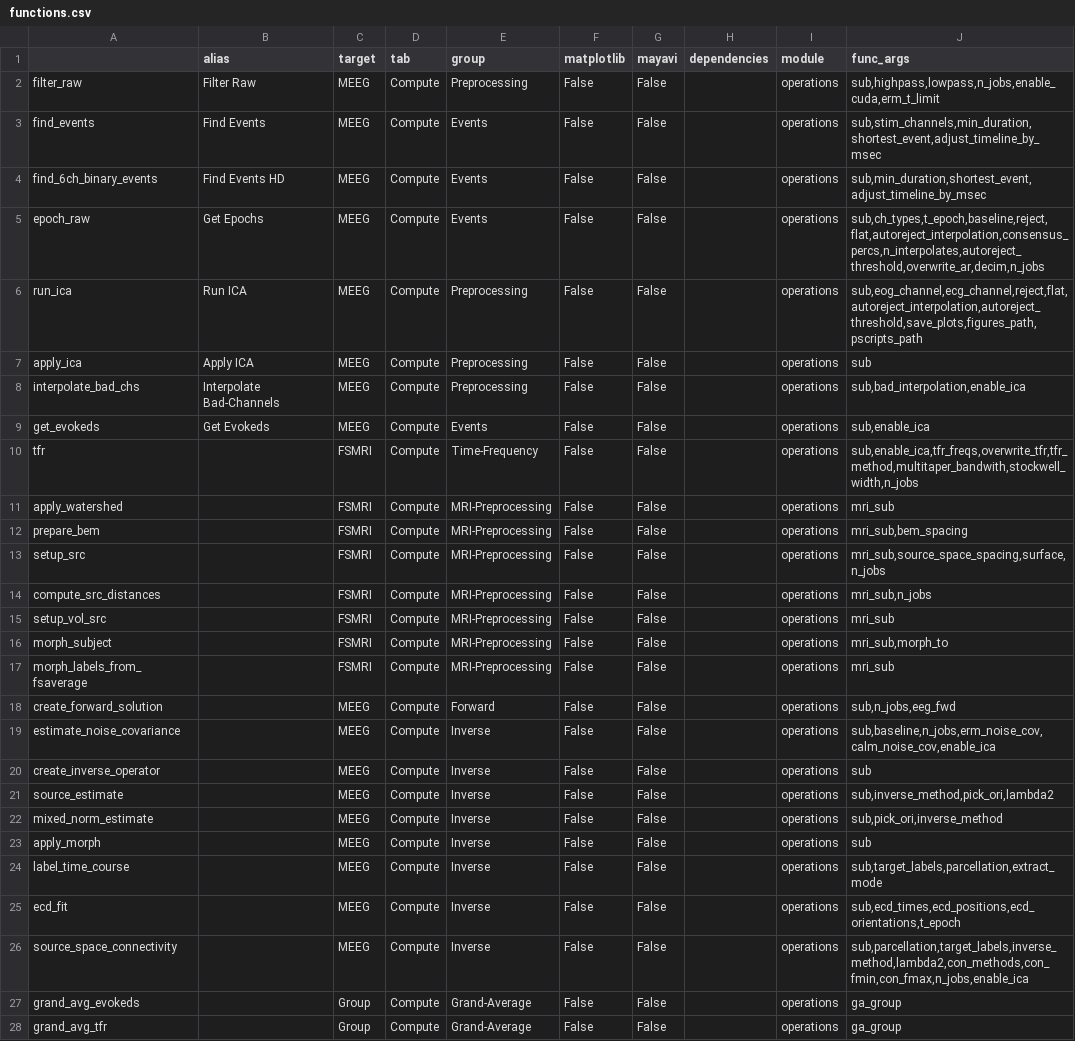
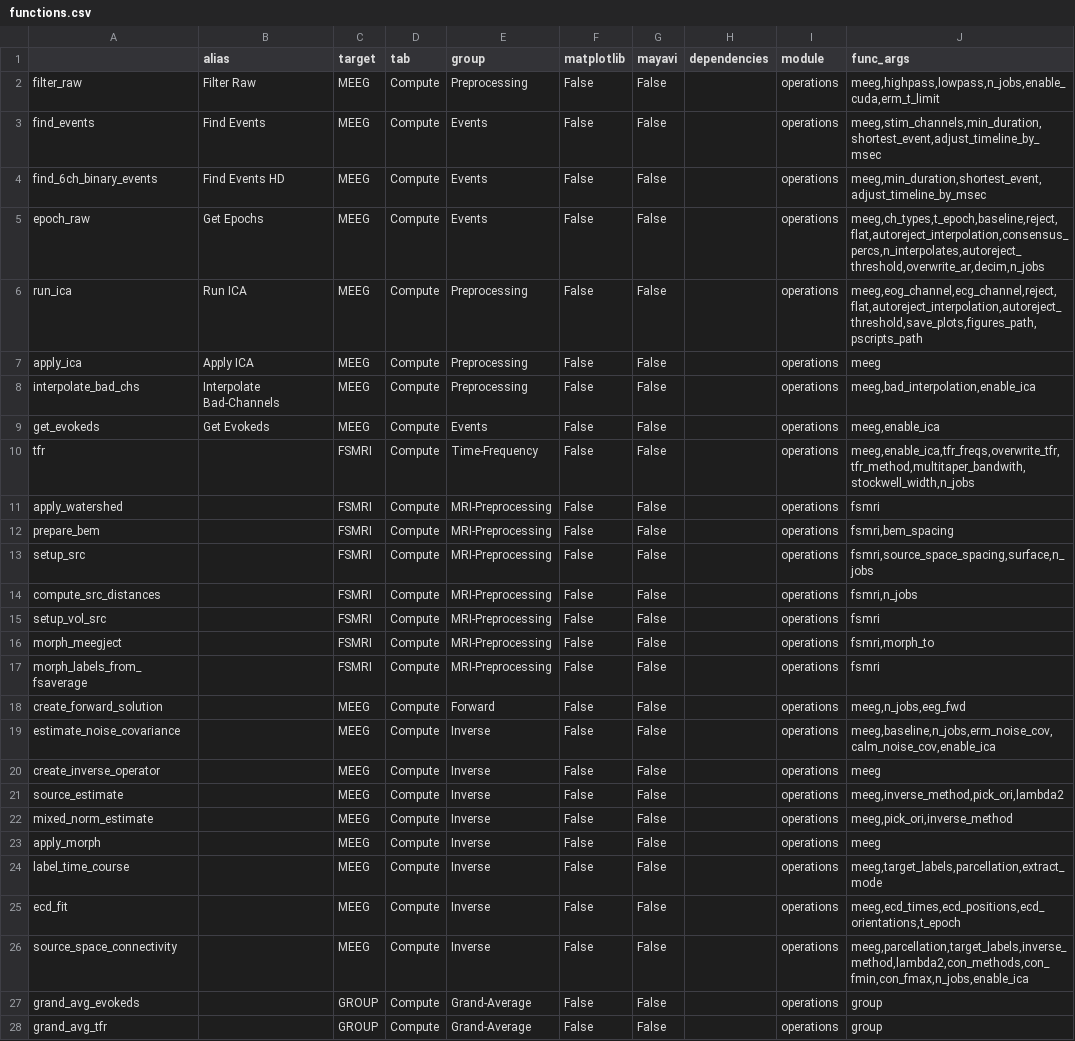
Before and after one commit to marsipu/mne-pipeline-hd, a CSV file: mne_pipeline_hd/resources/functions.csv, drawn as a sheet; only a part is shown; the diff covers the shown part only; the diff names each change by its address in the sheet, - before the commit and + after, or states it on an @@ line.

Commit message:
Change names of Loading-Classes to avoid confusion with BIDS-Naming-Conventions (concerning e.g. subject/mri-subject/sub)

```diff
--- a/mne_pipeline_hd/resources/functions.csv
+++ b/mne_pipeline_hd/resources/functions.csv
-J2 (func_args): sub,highpass,lowpass,n_jobs,enable_cuda,erm_t_limit
+J2 (func_args): meeg,highpass,lowpass,n_jobs,enable_cuda,erm_t_limit
-J3 (func_args): sub,stim_channels,min_duration,shortest_event,adjust_timeline_by_msec
+J3 (func_args): meeg,stim_channels,min_duration,shortest_event,adjust_timeline_by_msec
-J4 (func_args): sub,min_duration,shortest_event,adjust_timeline_by_msec
+J4 (func_args): meeg,min_duration,shortest_event,adjust_timeline_by_msec
-J5 (func_args): sub,ch_types,t_epoch,baseline,reject,flat,autoreject_interpolation,consensus_percs,n_interpolates,autoreject_threshold,overwrite_ar,decim,n_jobs
+J5 (func_args): meeg,ch_types,t_epoch,baseline,reject,flat,autoreject_interpolation,consensus_percs,n_interpolates,autoreject_threshold,overwrite_ar,decim,n_jobs
-J6 (func_args): sub,eog_channel,ecg_channel,reject,flat,autoreject_interpolation,autoreject_threshold,save_plots,figures_path,pscripts_path
+J6 (func_args): meeg,eog_channel,ecg_channel,reject,flat,autoreject_interpolation,autoreject_threshold,save_plots,figures_path,pscripts_path
-J7 (func_args): sub
+J7 (func_args): meeg
-J8 (func_args): sub,bad_interpolation,enable_ica
+J8 (func_args): meeg,bad_interpolation,enable_ica
-J9 (func_args): sub,enable_ica
+J9 (func_args): meeg,enable_ica
-J10 (func_args): sub,enable_ica,tfr_freqs,overwrite_tfr,tfr_method,multitaper_bandwith,stockwell_width,n_jobs
+J10 (func_args): meeg,enable_ica,tfr_freqs,overwrite_tfr,tfr_method,multitaper_bandwith,stockwell_width,n_jobs
-J11 (func_args): mri_sub
+J11 (func_args): fsmri
-J12 (func_args): mri_sub,bem_spacing
+J12 (func_args): fsmri,bem_spacing
-J13 (func_args): mri_sub,source_space_spacing,surface,n_jobs
+J13 (func_args): fsmri,source_space_spacing,surface,n_jobs
-J14 (func_args): mri_sub,n_jobs
+J14 (func_args): fsmri,n_jobs
-J15 (func_args): mri_sub
+J15 (func_args): fsmri
-A16: morph_subject
+A16: morph_meegject
-J16 (func_args): mri_sub,morph_to
+J16 (func_args): fsmri,morph_to
-J17 (func_args): mri_sub
+J17 (func_args): fsmri
-J18 (func_args): sub,n_jobs,eeg_fwd
+J18 (func_args): meeg,n_jobs,eeg_fwd
-J19 (func_args): sub,baseline,n_jobs,erm_noise_cov,calm_noise_cov,enable_ica
+J19 (func_args): meeg,baseline,n_jobs,erm_noise_cov,calm_noise_cov,enable_ica
-J20 (func_args): sub
+J20 (func_args): meeg
-J21 (func_args): sub,inverse_method,pick_ori,lambda2
+J21 (func_args): meeg,inverse_method,pick_ori,lambda2
-J22 (func_args): sub,pick_ori,inverse_method
+J22 (func_args): meeg,pick_ori,inverse_method
-J23 (func_args): sub
+J23 (func_args): meeg
-J24 (func_args): sub,target_labels,parcellation,extract_mode
+J24 (func_args): meeg,target_labels,parcellation,extract_mode
-J25 (func_args): sub,ecd_times,ecd_positions,ecd_orientations,t_epoch
+J25 (func_args): meeg,ecd_times,ecd_positions,ecd_orientations,t_epoch
-J26 (func_args): sub,parcellation,target_labels,inverse_method,lambda2,con_methods,con_fmin,con_fmax,n_jobs,enable_ica
+J26 (func_args): meeg,parcellation,target_labels,inverse_method,lambda2,con_methods,con_fmin,con_fmax,n_jobs,enable_ica
-C27:C28 (target): Group
+C27:C28 (target): GROUP
-J27:J28 (func_args): ga_group
+J27:J28 (func_args): group
```
Also changed, not shown: 51 edited cells elsewhere in this file, 10 other files.
